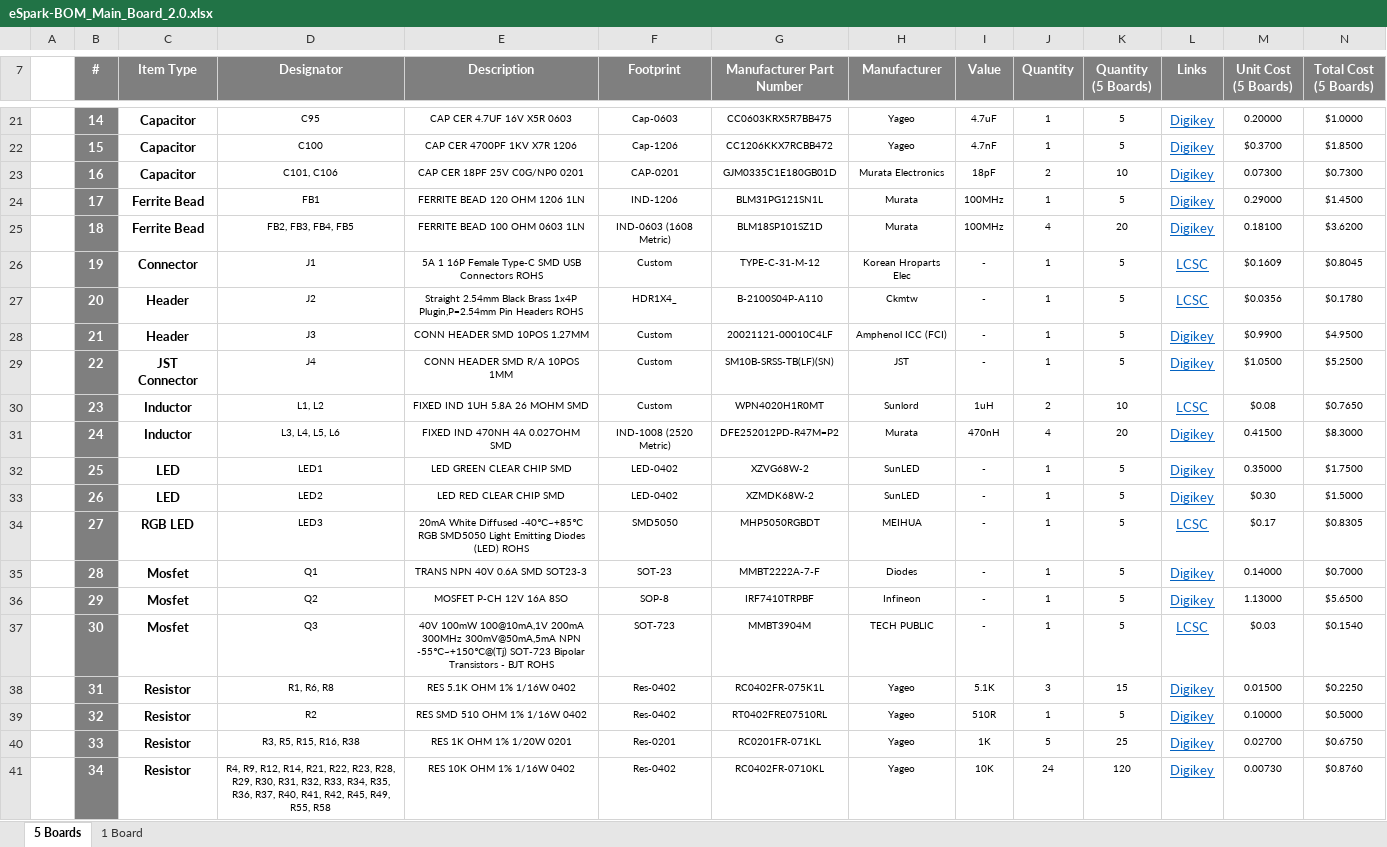
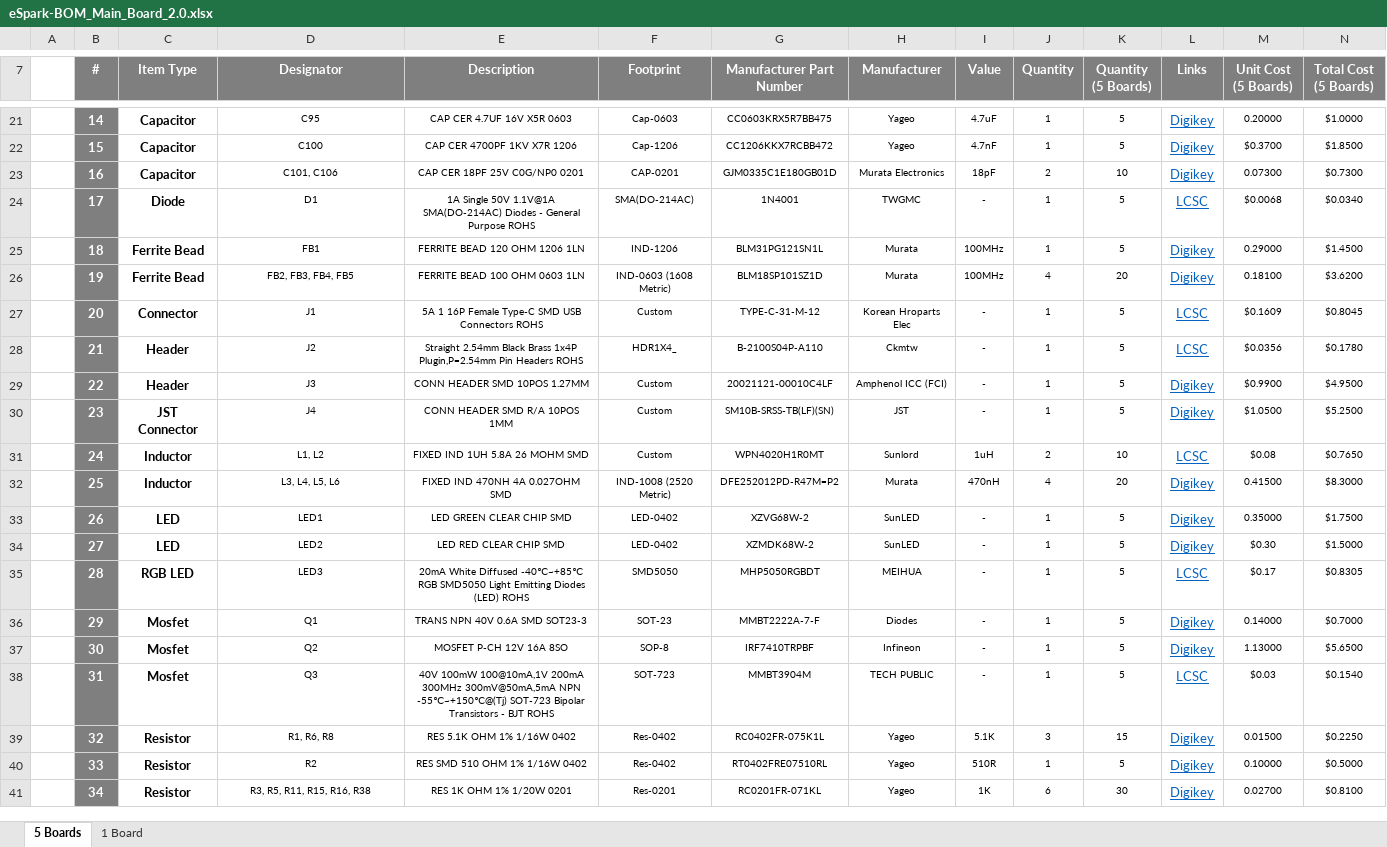
Before and after one commit to eSpark-Backup/griffin-radarsystem-hw, an Excel workbook: Design Files/MainBoard_2.0/Main_Board_2.0/BOM/eSpark-BOM_Main_Board_2.0.xlsx, sheet 5 Boards, drawn as a sheet; only a part is shown, gaps mark what is left out; values as stored, in another font and other column widths than the file's, no borders; charts and pictures not drawn; removed rows and columns are numbered as before the commit, all else as after; rows hold the shown columns only; the diff covers the shown part only; the diff names each change by its address in the sheet, - before the commit and + after, or states it on an @@ line.

Commit message:
#6 Client and eSpark BOM changes update

```diff
--- a/Design Files/MainBoard_2.0/Main_Board_2.0/BOM/eSpark-BOM_Main_Board_2.0.xlsx (sheet 5 Boards)
+++ b/Design Files/MainBoard_2.0/Main_Board_2.0/BOM/eSpark-BOM_Main_Board_2.0.xlsx (sheet 5 Boards)
+row 24:  | 17 | Diode | D1 | 1A Single 50V 1.1V@1A SMA(DO-214AC) Diodes - General Purpose ROHS | SMA(DO-214AC) | 1N4001 | TWGMC | - | 1 | 5 | LCSC | $0.0068 | $0.0340
-B25 (#): 17
+B25 (#): 18
-B26 (#): 18
+B26 (#): 19
-B27 (#): 19
+B27 (#): 20
-B28 (#): 20
+B28 (#): 21
-B29 (#): 21
+B29 (#): 22
-B30 (#): 22
+B30 (#): 23
-B31 (#): 23
+B31 (#): 24
-B32 (#): 24
+B32 (#): 25
-B33 (#): 25
+B33 (#): 26
-B34 (#): 26
+B34 (#): 27
-B35 (#): 27
+B35 (#): 28
-B36 (#): 28
+B36 (#): 29
-B37 (#): 29
+B37 (#): 30
-B38 (#): 30
+B38 (#): 31
-B39 (#): 31
+B39 (#): 32
-B40 (#): 32
+B40 (#): 33
-row 40:  | 33 | Resistor | R3, R5, R15, R16, R38 | RES 1K OHM 1% 1/20W 0201 | Res-0201 | RC0201FR-071KL | Yageo | 1K | 5 | 25 | Digikey | 0.02700 | $0.6750
-D41 (Designator): R4, R9, R12, R14, R21, R22, R23, R28, R29, R30, R31, R32, R33, R34, R35, R36, R37, R40, R41, R42, R45, R49, R55, R58
+D41 (Designator): R3, R5, R11, R15, R16, R38
-E41 (Description): RES 10K OHM 1% 1/16W 0402
+E41 (Description): RES 1K OHM 1% 1/20W 0201
-F41 (Footprint): Res-0402
+F41 (Footprint): Res-0201
-G41 (Manufacturer Part Number): RC0402FR-0710KL
+G41 (Manufacturer Part Number): RC0201FR-071KL
-I41 (Value): 10K
+I41 (Value): 1K
-J41 (Quantity): 24
+J41 (Quantity): 6
-K41 (Quantity (5 Boards)): 120
+K41 (Quantity (5 Boards)): 30
-M41 (Unit Cost (5 Boards)): 0.00730
+M41 (Unit Cost (5 Boards)): 0.02700
-N41 (Total Cost (5 Boards)): $0.8760
+N41 (Total Cost (5 Boards)): $0.8100
```
Also changed, not shown: 1 added row, 2 removed rows and 129 edited cells elsewhere in this sheet, sheet 1 Board, formulas that keep their value, Design Files/MainBoard_2.0/Main_Board_2.0/BOM/Client-BOM-Main_Board_2.0.xlsx.
